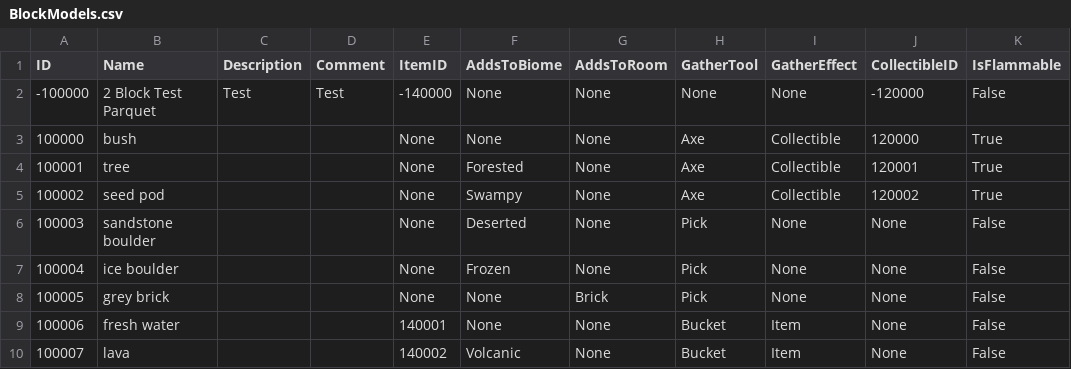
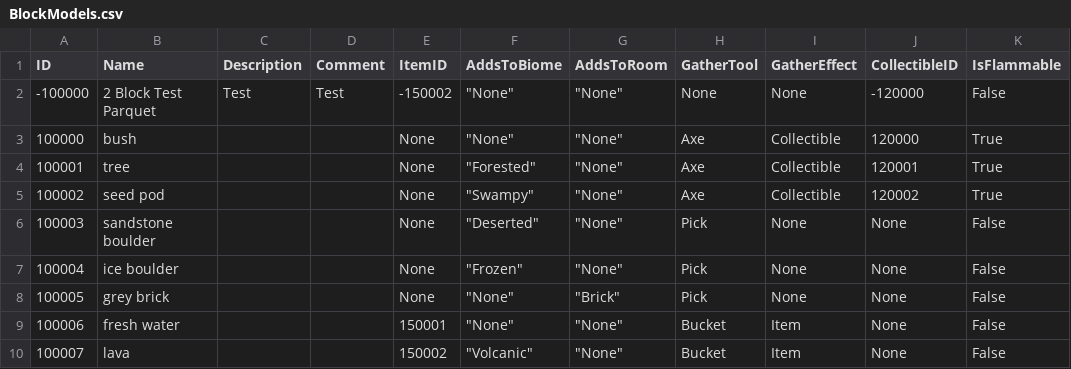
Before and after one commit to mxashlynn/Parquet, a CSV file: Designer/BlockModels.csv, drawn as a sheet; only a part is shown; the diff names each change by its address in the sheet, - before the commit and + after, or states it on an @@ line.

```diff
--- a/Designer/BlockModels.csv
+++ b/Designer/BlockModels.csv
-E2 (ItemID): -140000
+E2 (ItemID): -150002
-F2:F3 (AddsToBiome): None
+F2:F3 (AddsToBiome): "None"
-G2:G7 (AddsToRoom): None
+G2:G7 (AddsToRoom): "None"
-F4 (AddsToBiome): Forested
+F4 (AddsToBiome): "Forested"
-F5 (AddsToBiome): Swampy
+F5 (AddsToBiome): "Swampy"
-F6 (AddsToBiome): Deserted
+F6 (AddsToBiome): "Deserted"
-F7 (AddsToBiome): Frozen
+F7 (AddsToBiome): "Frozen"
-F8:F9 (AddsToBiome): None
+F8:F9 (AddsToBiome): "None"
-G8 (AddsToRoom): Brick
+G8 (AddsToRoom): "Brick"
-E9 (ItemID): 140001
+E9 (ItemID): 150001
-G9:G10 (AddsToRoom): None
+G9:G10 (AddsToRoom): "None"
-E10 (ItemID): 140002
+E10 (ItemID): 150002
-F10 (AddsToBiome): Volcanic
+F10 (AddsToBiome): "Volcanic"
```
Also changed, not shown: Designer/BiomeModels.csv, Designer/CollectibleModels.csv, 7 other files.
